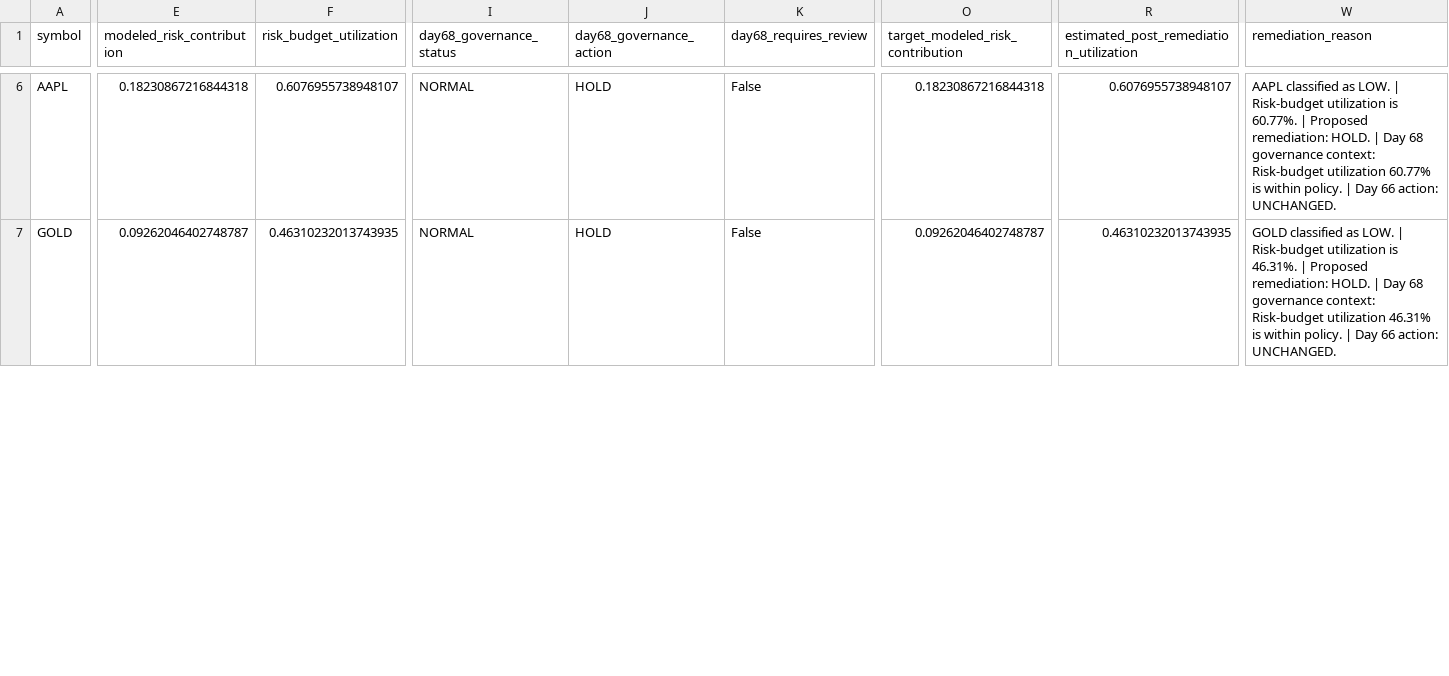
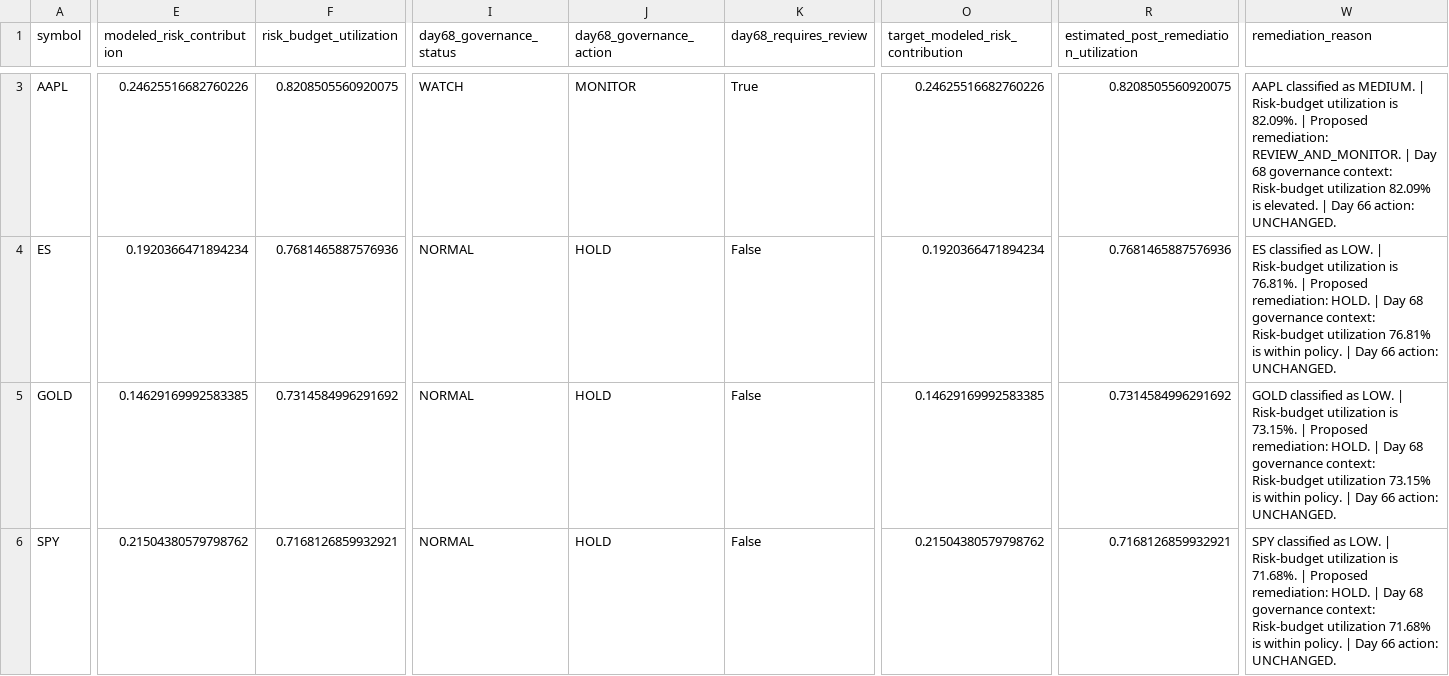
Before and after one commit to Agunp1/AI-Financial-Analyst, a CSV file: day69_instrument_remediation_actions.csv, drawn as a sheet; only a part is shown, gaps mark what is left out; addresses are those after the commit; rows hold the shown columns only; the diff covers the shown part only; the diff names each change by its address in the sheet, - before the commit and + after, or states it on an @@ line.

```diff
--- a/day69_instrument_remediation_actions.csv
+++ b/day69_instrument_remediation_actions.csv
-E3 (modeled_risk_contribution): 0.18230867216844318
+E3 (modeled_risk_contribution): 0.24625516682760226
-F3 (risk_budget_utilization): 0.6076955738948107
+F3 (risk_budget_utilization): 0.8208505560920075
-I3 (day68_governance_status): NORMAL
+I3 (day68_governance_status): WATCH
-J3 (day68_governance_action): HOLD
+J3 (day68_governance_action): MONITOR
-K3 (day68_requires_review): False
+K3 (day68_requires_review): True
-O3 (target_modeled_risk_contribution): 0.18230867216844318
+O3 (target_modeled_risk_contribution): 0.24625516682760226
-R3: 0.6076955738948107
+R3: 0.8208505560920075
-W3 (remediation_reason): …classified as LOW. | Risk-budget utilization is 60.77%. | Proposed remediation: HOLD. | Day 68 governance context: Risk-budget utilization 60.77% is within policy. | Day…
+W3 (remediation_reason): …classified as MEDIUM. | Risk-budget utilization is 82.09%. | Proposed remediation: REVIEW_AND_MONITOR. | Day 68 governance context: Risk-budget utilization 82.09% is elevated. | Day…
+row 4: ES | 0.1920366471894234 | 0.7681465887576936 | NORMAL | HOLD | False | 0.1920366471894234 | 0.7681465887576936 | ES classified as LOW. | Risk-budget utilization is 76.81%. | Proposed remediation: HOLD. | Day 68 governance context: Risk-budget utilization 76.81% is within policy. | Day 66 action: UNCHANGED.
-E5 (modeled_risk_contribution): 0.09262046402748787
+E5 (modeled_risk_contribution): 0.14629169992583385
-F5 (risk_budget_utilization): 0.46310232013743935
+F5 (risk_budget_utilization): 0.7314584996291692
-O5 (target_modeled_risk_contribution): 0.09262046402748787
+O5 (target_modeled_risk_contribution): 0.14629169992583385
-R5: 0.46310232013743935
+R5: 0.7314584996291692
-W5 (remediation_reason): …utilization is 46.31%. | Proposed remediation: HOLD. | Day 68 governance context: Risk-budget utilization 46.31% is within…
+W5 (remediation_reason): …utilization is 73.15%. | Proposed remediation: HOLD. | Day 68 governance context: Risk-budget utilization 73.15% is within…
+row 6: SPY | 0.21504380579798762 | 0.7168126859932921 | NORMAL | HOLD | False | 0.21504380579798762 | 0.7168126859932921 | SPY classified as LOW. | Risk-budget utilization is 71.68%. | Proposed remediation: HOLD. | Day 68 governance context: Risk-budget utilization 71.68% is within policy. | Day 66 action: UNCHANGED.
```
Also changed, not shown: 1 added row, 3 removed rows and 42 edited cells elsewhere in this file, day67_instrument_risk_monitor.csv, day68_governance_actions.csv, 27 other files.
